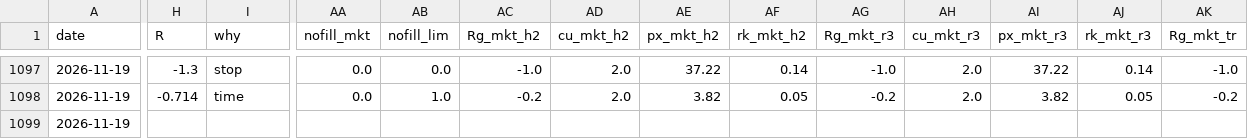
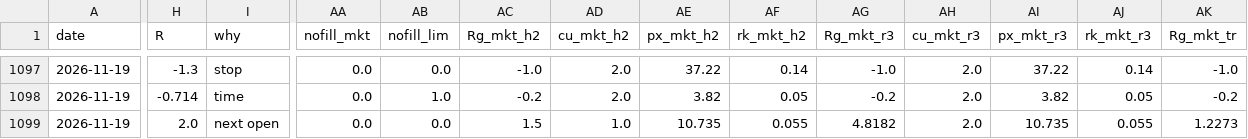
Before and after one commit to newurbaninfluence-lgtm/paper-trading-bot, a CSV file: signals.csv, drawn as a sheet; only a part is shown, gaps mark what is left out; the diff covers the shown part only; the diff names each change by its address in the sheet, - before the commit and + after, or states it on an @@ line.

```diff
--- a/signals.csv
+++ b/signals.csv
-H1099 (R): (empty)
+H1099 (R): 2.0
-I1099 (why): (empty)
+I1099 (why): next open
-AA1099 (nofill_mkt): (empty)
+AA1099 (nofill_mkt): 0.0
-AB1099 (nofill_lim): (empty)
+AB1099 (nofill_lim): 0.0
-AC1099 (Rg_mkt_h2): (empty)
+AC1099 (Rg_mkt_h2): 1.5
-AD1099 (cu_mkt_h2): (empty)
+AD1099 (cu_mkt_h2): 1.0
-AE1099 (px_mkt_h2): (empty)
+AE1099 (px_mkt_h2): 10.735
-AF1099 (rk_mkt_h2): (empty)
+AF1099 (rk_mkt_h2): 0.055
-AG1099 (Rg_mkt_r3): (empty)
+AG1099 (Rg_mkt_r3): 4.8182
-AH1099 (cu_mkt_r3): (empty)
+AH1099 (cu_mkt_r3): 2.0
-AI1099 (px_mkt_r3): (empty)
+AI1099 (px_mkt_r3): 10.735
-AJ1099 (rk_mkt_r3): (empty)
+AJ1099 (rk_mkt_r3): 0.055
-AK1099 (Rg_mkt_tr): (empty)
+AK1099 (Rg_mkt_tr): 1.2273
```
Also changed, not shown: 16 edited cells elsewhere in this file, 3 other files.
